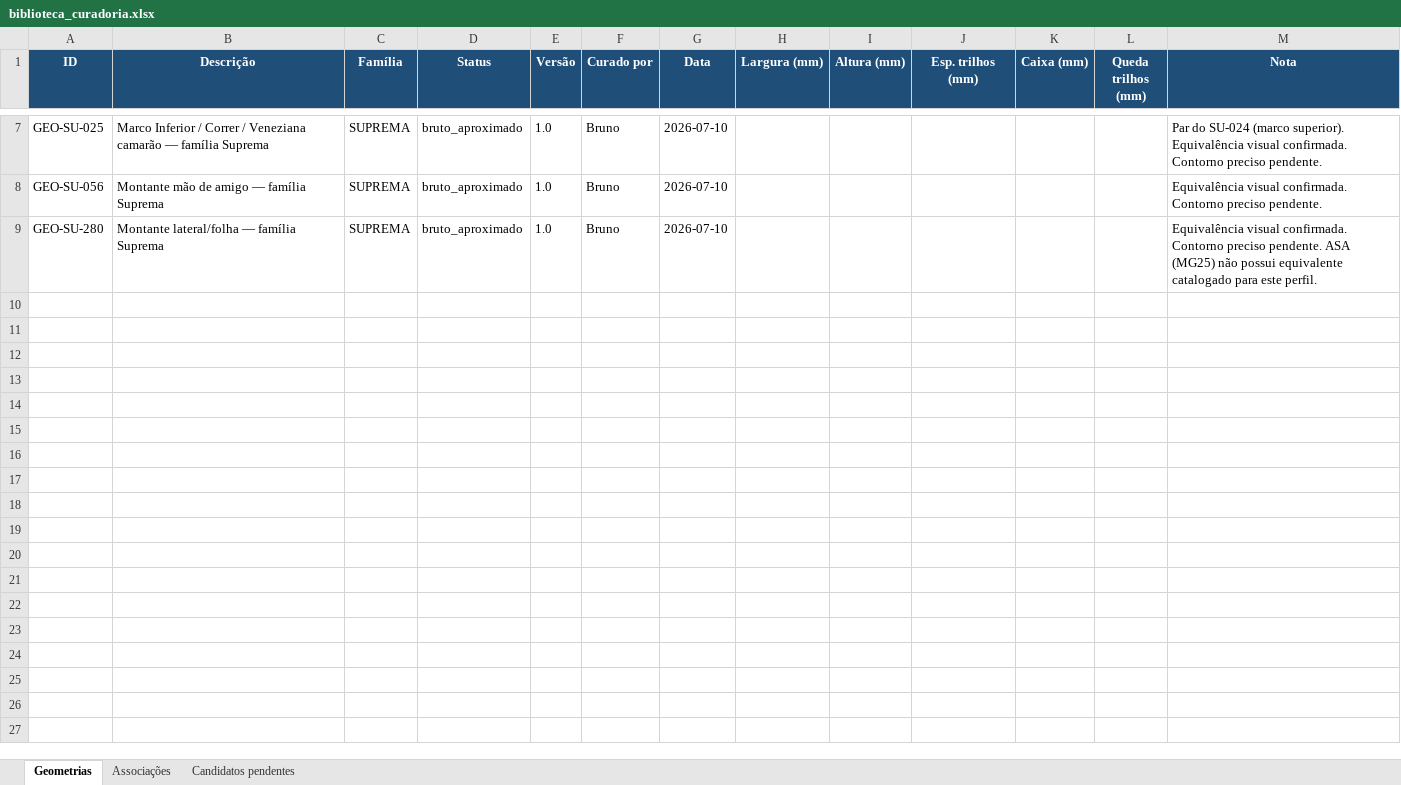
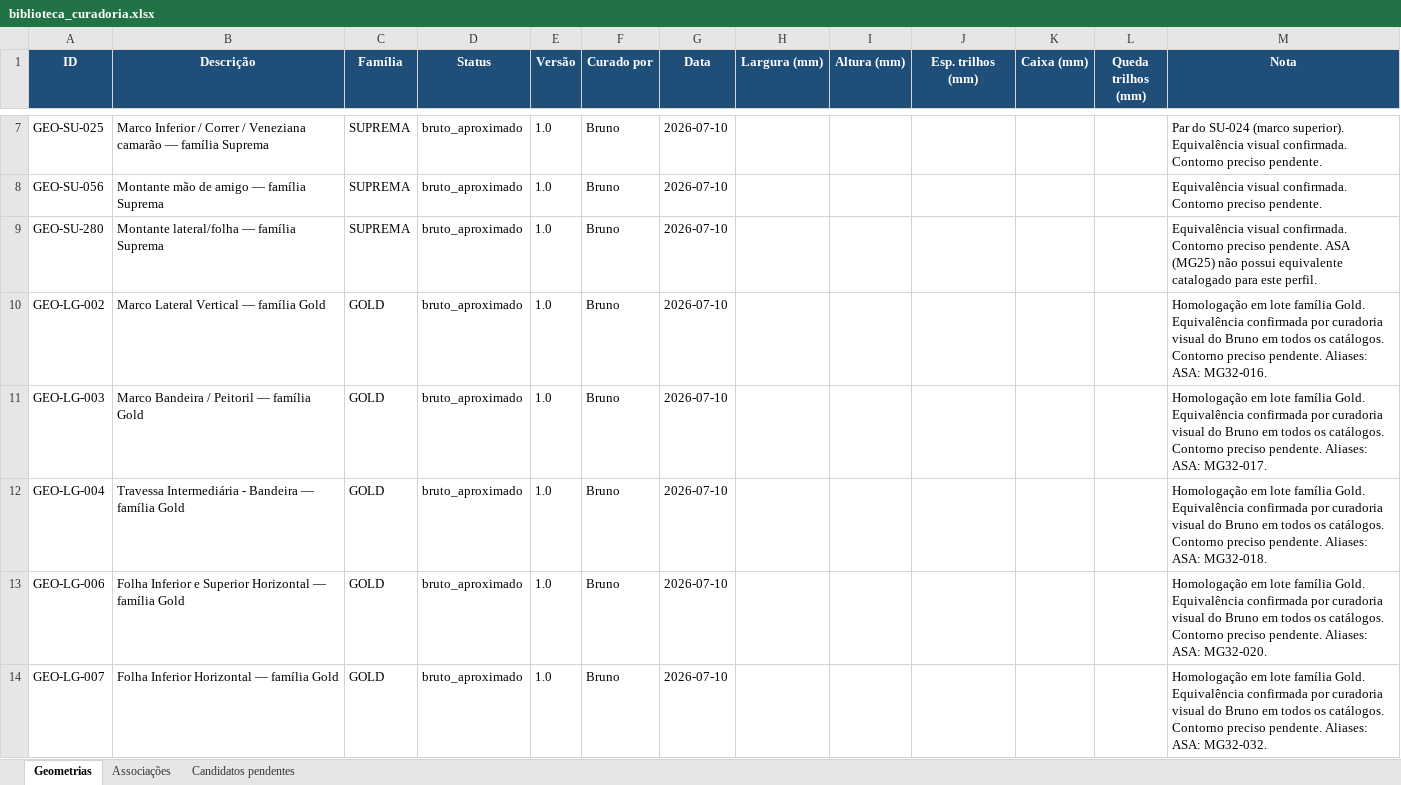
Before and after one commit to brunoarchviz/esquadriacore, an Excel workbook: curadoria/biblioteca_curadoria.xlsx, sheet Geometrias, drawn as a sheet; only a part is shown, gaps mark what is left out; values as stored, in another font and other column widths than the file's, no borders; the diff covers the shown part only; the diff names each change by its address in the sheet, - before the commit and + after, or states it on an @@ line.

```diff
--- a/curadoria/biblioteca_curadoria.xlsx (sheet Geometrias)
+++ b/curadoria/biblioteca_curadoria.xlsx (sheet Geometrias)
+row 10: GEO-LG-002 | Marco Lateral Vertical — família Gold | GOLD | bruto_aproximado | 1.0 | Bruno | 2026-07-10 |  |  |  |  |  | Homologação em lote família Gold. Equivalência confirmada por curadoria visual do Bruno em todos os catálogos. Contorno preciso pendente. Aliases: ASA: MG32-016.
+row 11: GEO-LG-003 | Marco Bandeira / Peitoril — família Gold | GOLD | bruto_aproximado | 1.0 | Bruno | 2026-07-10 |  |  |  |  |  | Homologação em lote família Gold. Equivalência confirmada por curadoria visual do Bruno em todos os catálogos. Contorno preciso pendente. Aliases: ASA: MG32-017.
+row 12: GEO-LG-004 | Travessa Intermediária - Bandeira — família Gold | GOLD | bruto_aproximado | 1.0 | Bruno | 2026-07-10 |  |  |  |  |  | Homologação em lote família Gold. Equivalência confirmada por curadoria visual do Bruno em todos os catálogos. Contorno preciso pendente. Aliases: ASA: MG32-018.
+row 13: GEO-LG-006 | Folha Inferior e Superior Horizontal — família Gold | GOLD | bruto_aproximado | 1.0 | Bruno | 2026-07-10 |  |  |  |  |  | Homologação em lote família Gold. Equivalência confirmada por curadoria visual do Bruno em todos os catálogos. Contorno preciso pendente. Aliases: ASA: MG32-020.
+row 14: GEO-LG-007 | Folha Inferior Horizontal — família Gold | GOLD | bruto_aproximado | 1.0 | Bruno | 2026-07-10 |  |  |  |  |  | Homologação em lote família Gold. Equivalência confirmada por curadoria visual do Bruno em todos os catálogos. Contorno preciso pendente. Aliases: ASA: MG32-032.
```
Also changed, not shown: 33 added rows elsewhere in this sheet, sheet Associações, 3 other files.
